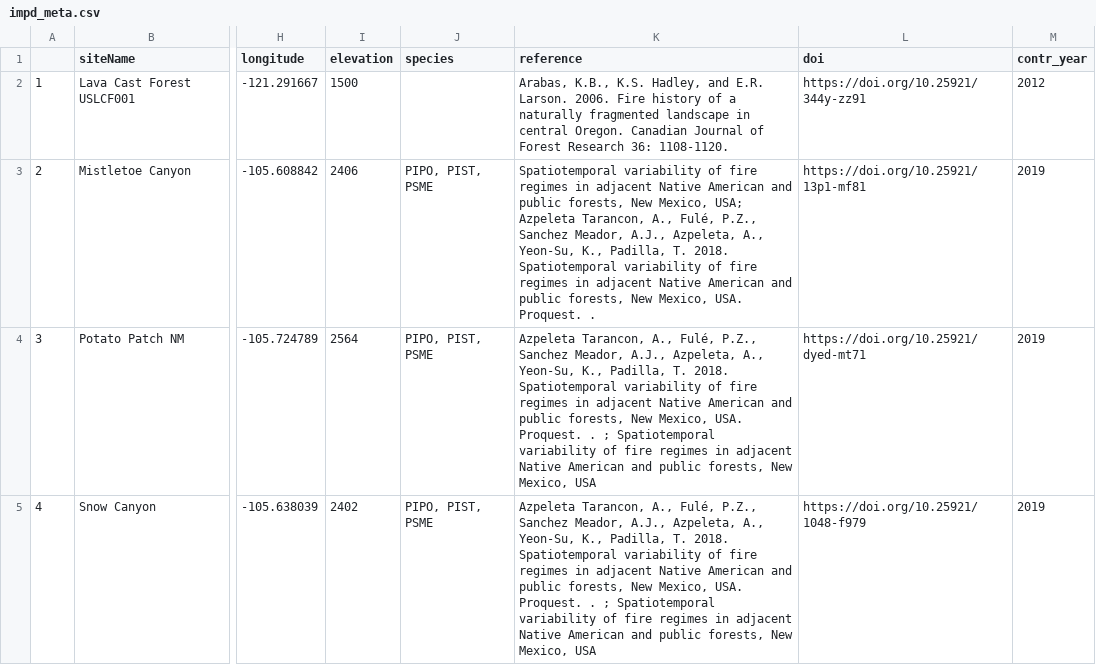
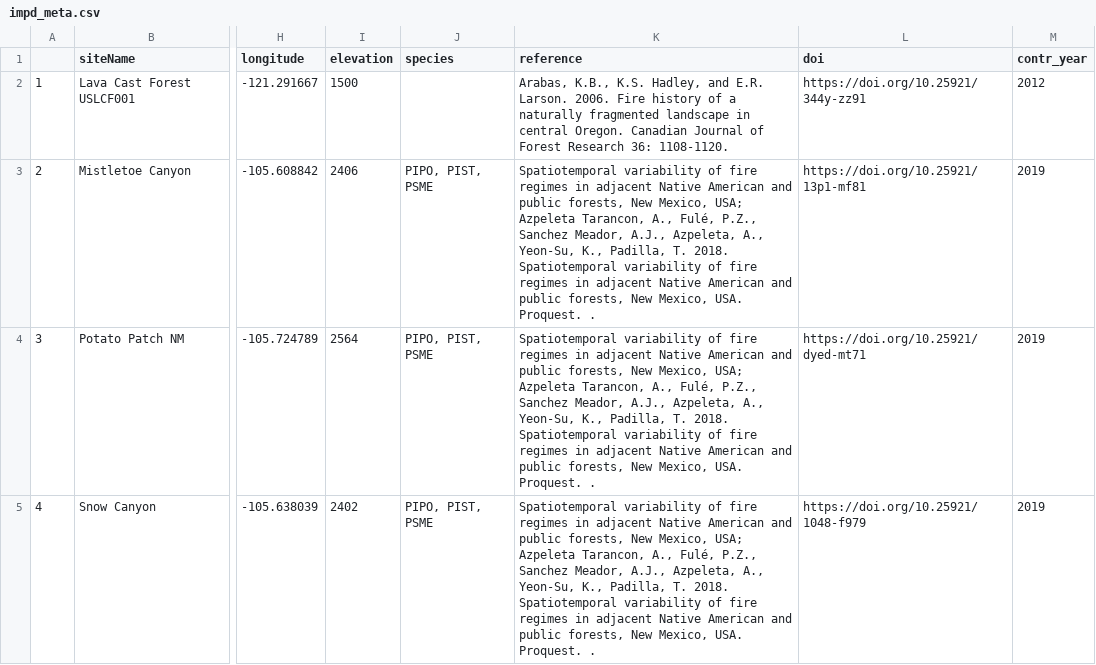
Before and after one commit to chguiterman/scrape-IMPD, a CSV file: data/impd_meta.csv, drawn as a sheet; only a part is shown, gaps mark what is left out; the diff covers the shown part only; the diff names each change by its address in the sheet, - before the commit and + after, or states it on an @@ line.

```diff
--- a/data/impd_meta.csv
+++ b/data/impd_meta.csv
-K4:K5 (reference): Azpeleta Tarancon, A., Fulé, P.Z., Sanchez Meador, A.J., Azpeleta, A., Yeon-Su, K., Padilla, T. 2018. Spatiotemporal variability of fire regimes in adjacent Native American and public forests, New Mexico, USA. Proquest. . ; Spatiotemporal variability of fire regimes in adjacent Native American and public forests, New Mexico, USA
+K4:K5 (reference): Spatiotemporal variability of fire regimes in adjacent Native American and public forests, New Mexico, USA; Azpeleta Tarancon, A., Fulé, P.Z., Sanchez Meador, A.J., Azpeleta, A., Yeon-Su, K., Padilla, T. 2018. Spatiotemporal variability of fire regimes in adjacent Native American and public forests, New Mexico, USA. Proquest. .
```
Also changed, not shown: 1 added row, 13 edited cells and row numbers in column A elsewhere in this file, 1 other file.
